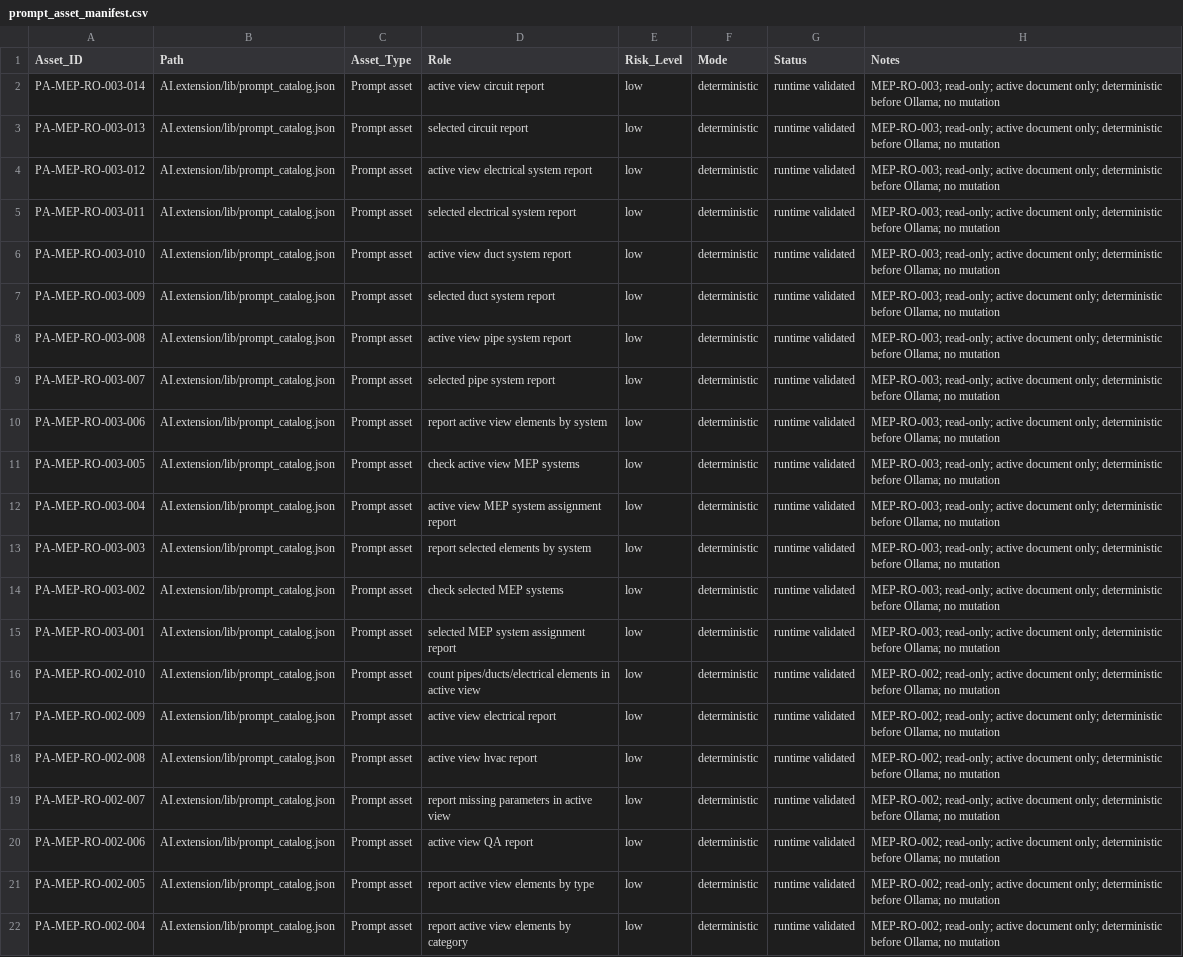
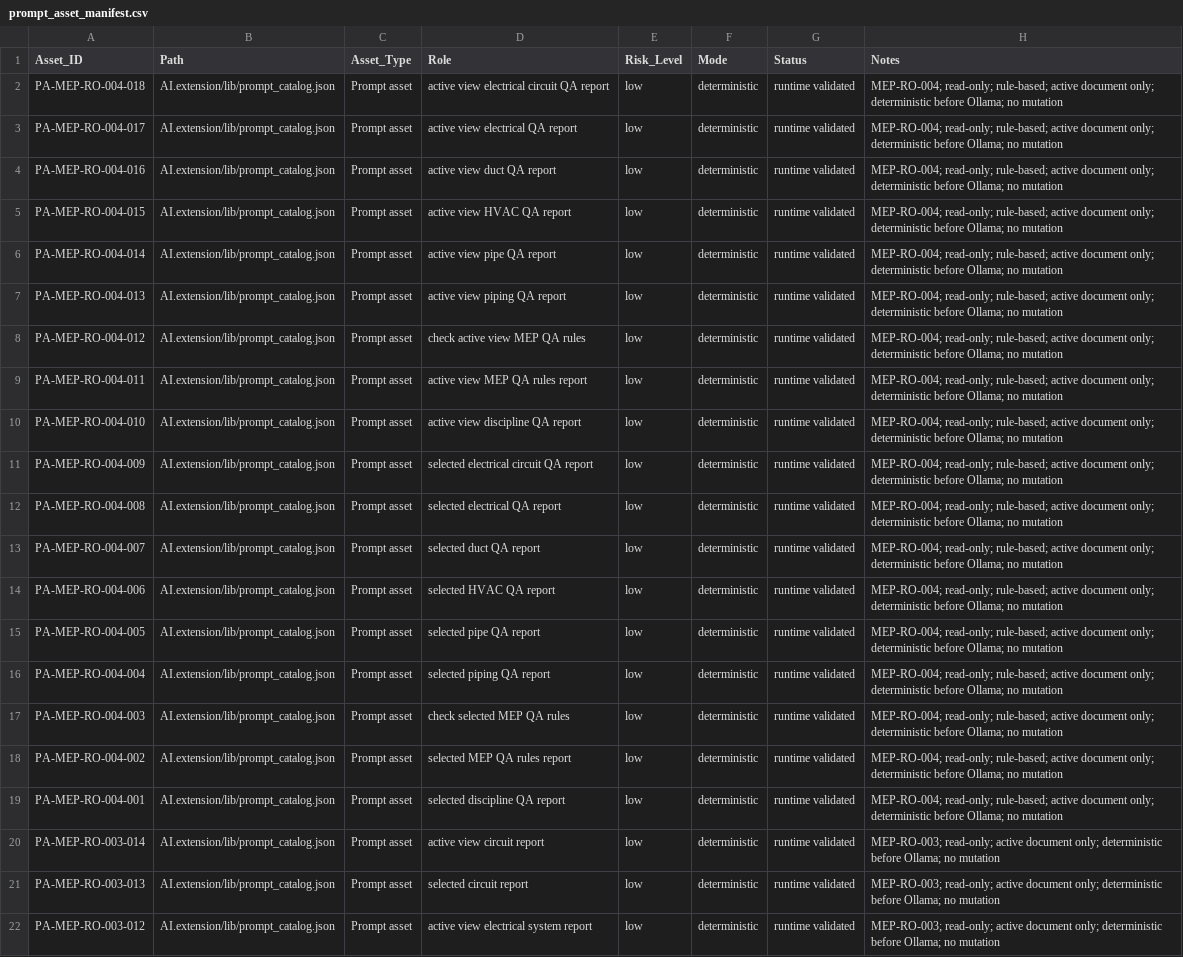
Before and after one commit to BIM3DNA/AI-Systems-Intelligent-Automation, a CSV file: WBSO/Data_Models/prompt_asset_manifest.csv, drawn as a sheet; only a part is shown; the shorter side is filled out with more unchanged rows.

Commit message:
WBSO Update

```diff
--- a/WBSO/Data_Models/prompt_asset_manifest.csv
+++ b/WBSO/Data_Models/prompt_asset_manifest.csv
@@ -1,2 +1,20 @@
 Asset_ID,Path,Asset_Type,Role,Risk_Level,Mode,Status,Notes
+PA-MEP-RO-004-018,AI.extension/lib/prompt_catalog.json,Prompt asset,active view electrical circuit QA report,low,deterministic,runtime validated,"MEP-RO-004; read-only; rule-based; active document only; deterministic before Ollama; no mutation"
+PA-MEP-RO-004-017,AI.extension/lib/prompt_catalog.json,Prompt asset,active view electrical QA report,low,deterministic,runtime validated,"MEP-RO-004; read-only; rule-based; active document only; deterministic before Ollama; no mutation"
+PA-MEP-RO-004-016,AI.extension/lib/prompt_catalog.json,Prompt asset,active view duct QA report,low,deterministic,runtime validated,"MEP-RO-004; read-only; rule-based; active document only; deterministic before Ollama; no mutation"
+PA-MEP-RO-004-015,AI.extension/lib/prompt_catalog.json,Prompt asset,active view HVAC QA report,low,deterministic,runtime validated,"MEP-RO-004; read-only; rule-based; active document only; deterministic before Ollama; no mutation"
+PA-MEP-RO-004-014,AI.extension/lib/prompt_catalog.json,Prompt asset,active view pipe QA report,low,deterministic,runtime validated,"MEP-RO-004; read-only; rule-based; active document only; deterministic before Ollama; no mutation"
+PA-MEP-RO-004-013,AI.extension/lib/prompt_catalog.json,Prompt asset,active view piping QA report,low,deterministic,runtime validated,"MEP-RO-004; read-only; rule-based; active document only; deterministic before Ollama; no mutation"
+PA-MEP-RO-004-012,AI.extension/lib/prompt_catalog.json,Prompt asset,check active view MEP QA rules,low,deterministic,runtime validated,"MEP-RO-004; read-only; rule-based; active document only; deterministic before Ollama; no mutation"
+PA-MEP-RO-004-011,AI.extension/lib/prompt_catalog.json,Prompt asset,active view MEP QA rules report,low,deterministic,runtime validated,"MEP-RO-004; read-only; rule-based; active document only; deterministic before Ollama; no mutation"
+PA-MEP-RO-004-010,AI.extension/lib/prompt_catalog.json,Prompt asset,active view discipline QA report,low,deterministic,runtime validated,"MEP-RO-004; read-only; rule-based; active document only; deterministic before Ollama; no mutation"
+PA-MEP-RO-004-009,AI.extension/lib/prompt_catalog.json,Prompt asset,selected electrical circuit QA report,low,deterministic,runtime validated,"MEP-RO-004; read-only; rule-based; active document only; deterministic before Ollama; no mutation"
+PA-MEP-RO-004-008,AI.extension/lib/prompt_catalog.json,Prompt asset,selected electrical QA report,low,deterministic,runtime validated,"MEP-RO-004; read-only; rule-based; active document only; deterministic before Ollama; no mutation"
+PA-MEP-RO-004-007,AI.extension/lib/prompt_catalog.json,Prompt asset,selected duct QA report,low,deterministic,runtime validated,"MEP-RO-004; read-only; rule-based; active document only; deterministic before Ollama; no mutation"
+PA-MEP-RO-004-006,AI.extension/lib/prompt_catalog.json,Prompt asset,selected HVAC QA report,low,deterministic,runtime validated,"MEP-RO-004; read-only; rule-based; active document only; deterministic before Ollama; no mutation"
+PA-MEP-RO-004-005,AI.extension/lib/prompt_catalog.json,Prompt asset,selected pipe QA report,low,deterministic,runtime validated,"MEP-RO-004; read-only; rule-based; active document only; deterministic before Ollama; no mutation"
+PA-MEP-RO-004-004,AI.extension/lib/prompt_catalog.json,Prompt asset,selected piping QA report,low,deterministic,runtime validated,"MEP-RO-004; read-only; rule-based; active document only; deterministic before Ollama; no mutation"
+PA-MEP-RO-004-003,AI.extension/lib/prompt_catalog.json,Prompt asset,check selected MEP QA rules,low,deterministic,runtime validated,"MEP-RO-004; read-only; rule-based; active document only; deterministic before Ollama; no mutation"
+PA-MEP-RO-004-002,AI.extension/lib/prompt_catalog.json,Prompt asset,selected MEP QA rules report,low,deterministic,runtime validated,"MEP-RO-004; read-only; rule-based; active document only; deterministic before Ollama; no mutation"
+PA-MEP-RO-004-001,AI.extension/lib/prompt_catalog.json,Prompt asset,selected discipline QA report,low,deterministic,runtime validated,"MEP-RO-004; read-only; rule-based; active document only; deterministic before Ollama; no mutation"
 PA-MEP-RO-003-014,AI.extension/lib/prompt_catalog.json,Prompt asset,active view circuit report,low,deterministic,runtime validated,"MEP-RO-003; read-only; active document only; deterministic before Ollama; no mutation"
```
Also changed, not shown: WBSO/Testing_Validation/experiment_log.csv, 8 other files.
